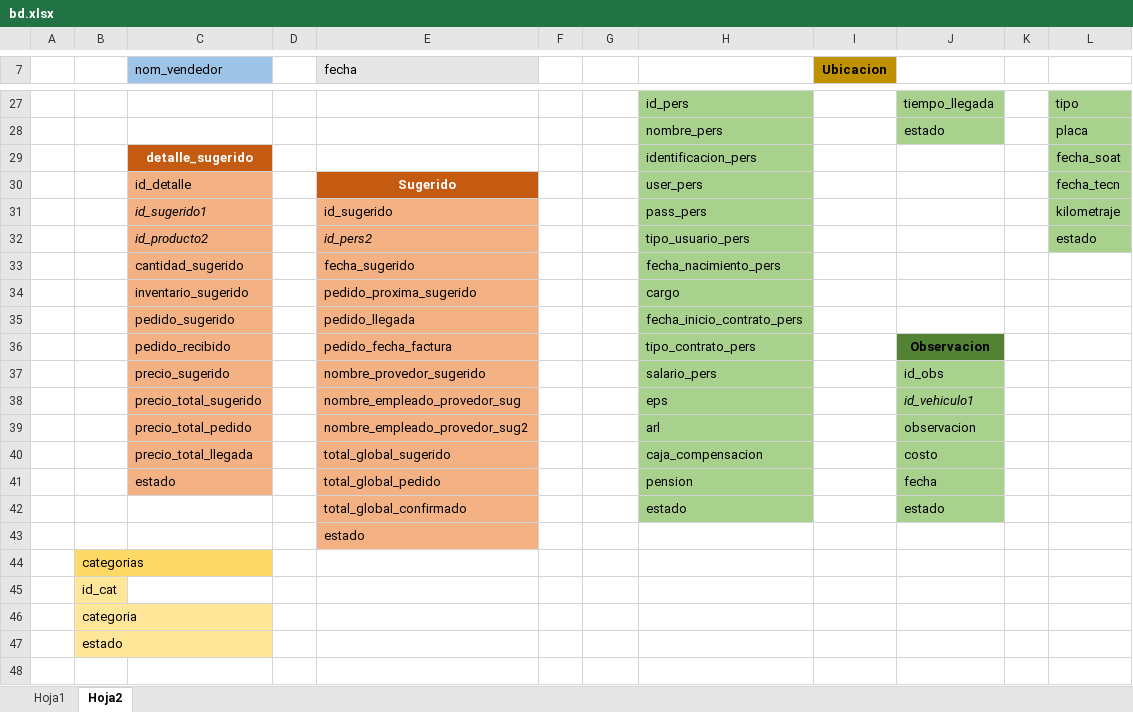
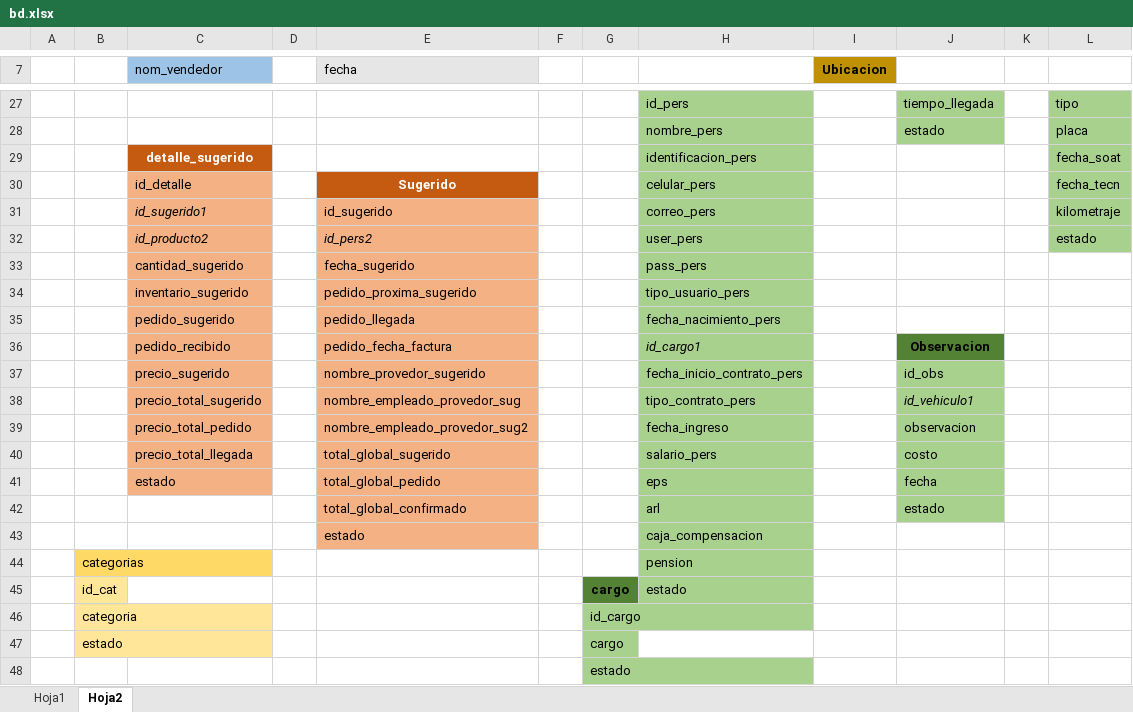
Before and after one commit to Jupazago11/osiris-1, an Excel workbook: bd/bd.xlsx, sheet Hoja2, drawn as a sheet; only a part is shown, gaps mark what is left out; values as stored, in another font and other column widths than the file's, no borders; charts and pictures not drawn; removed rows and columns are numbered as before the commit, all else as after; the diff names each change by its address in the sheet, - before the commit and + after, or states it on an @@ line.

```diff
--- a/bd/bd.xlsx (sheet Hoja2)
+++ b/bd/bd.xlsx (sheet Hoja2)
-H30: user_pers
+H30: celular_pers
-H31: pass_pers
+H31: correo_pers
-H32: tipo_usuario_pers
+H32: user_pers
-H33: fecha_nacimiento_pers
+H33: pass_pers
-H34: cargo
+H34: tipo_usuario_pers
-H35: fecha_inicio_contrato_pers
+H35: fecha_nacimiento_pers
-H36: tipo_contrato_pers
+H36: id_cargo1
-H36 italic: off
+H36 italic: on
-H37: salario_pers
+H37: fecha_inicio_contrato_pers
-H38: eps
+H38: tipo_contrato_pers
-H39: arl
+H39: fecha_ingreso
-H40: caja_compensacion
+H40: salario_pers
-H41: pension
+H41: eps
-H42: estado
+H42: arl
-H43: (empty)
+H43: caja_compensacion
-H43:H44 fill: none
+H43:H44 fill: #A9D18E
-H44: (empty)
+H44: pension
-row 45:  | id_cat
-row 46:  | categoria
-row 47:  | estado
+row 45:  | id_cat |  |  |  |  | cargo | estado
+row 46:  | categoria |  |  |  |  | id_cargo
+row 47:  | estado |  |  |  |  | cargo
+row 48:  |  |  |  |  |  | estado
```
Also changed, not shown: charts or pictures, 5 other files.
